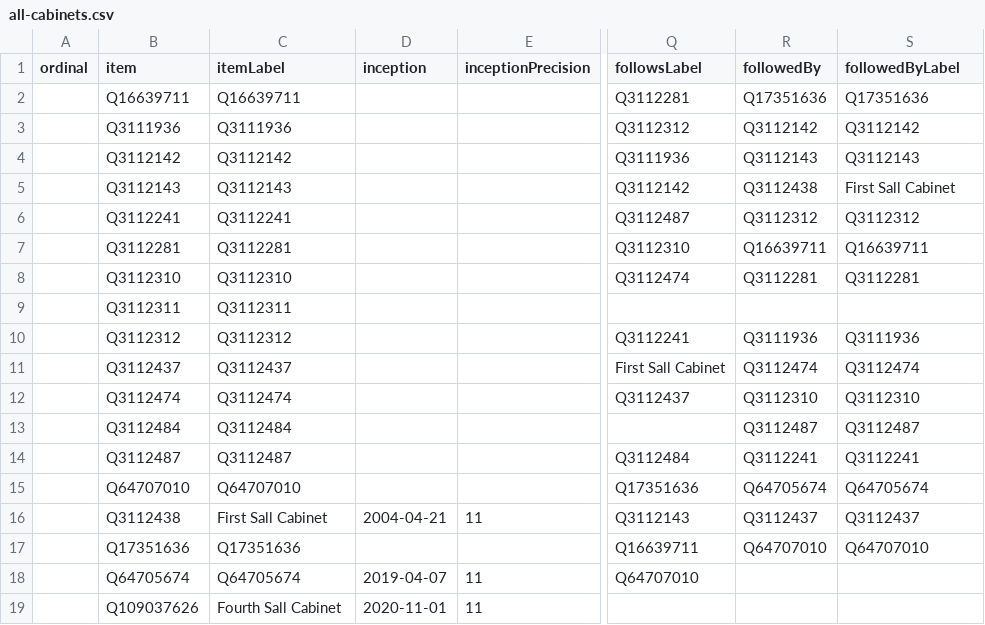
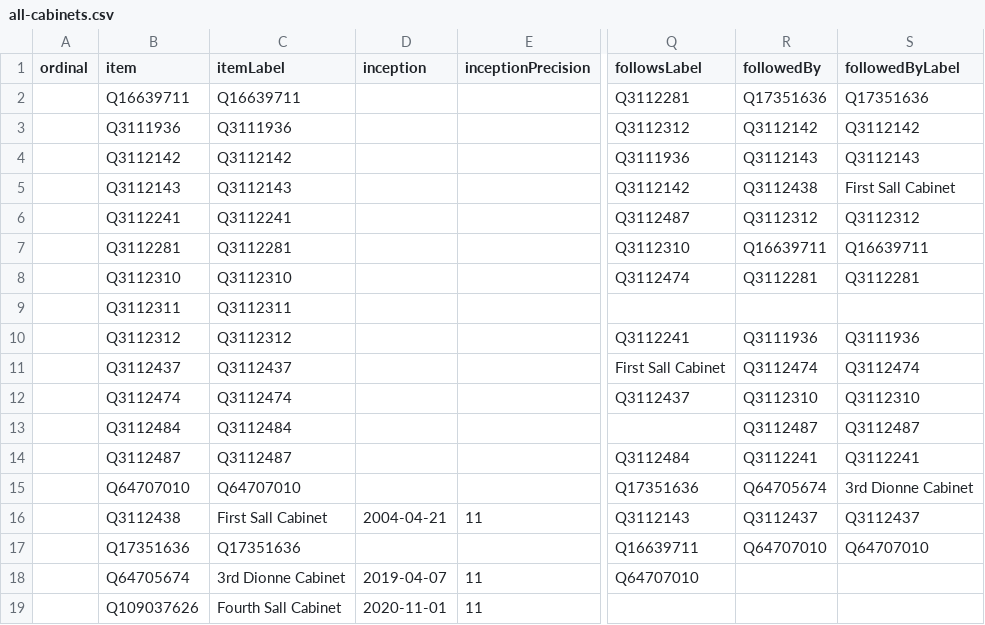
Before and after one commit to every-politician-scrapers/senegal-ministers, a CSV file: wikidata/results/all-cabinets.csv, drawn as a sheet; only a part is shown, gaps mark what is left out; the diff names each change by its address in the sheet, - before the commit and + after, or states it on an @@ line.

Commit message:
Run SPARQL queries

```diff
--- a/wikidata/results/all-cabinets.csv
+++ b/wikidata/results/all-cabinets.csv
-S15 (followedByLabel): Q64705674
+S15 (followedByLabel): 3rd Dionne Cabinet
-C18 (itemLabel): Q64705674
+C18 (itemLabel): 3rd Dionne Cabinet
```
